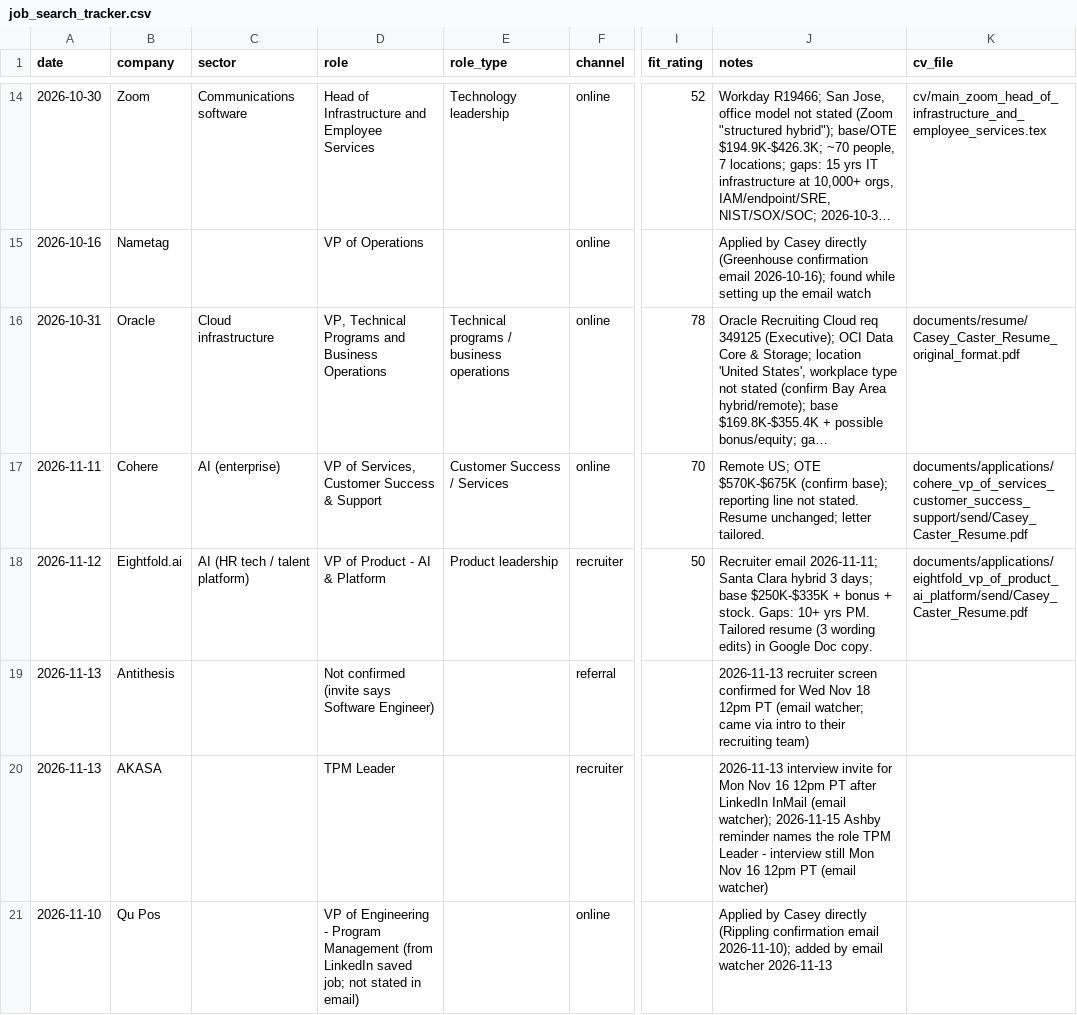
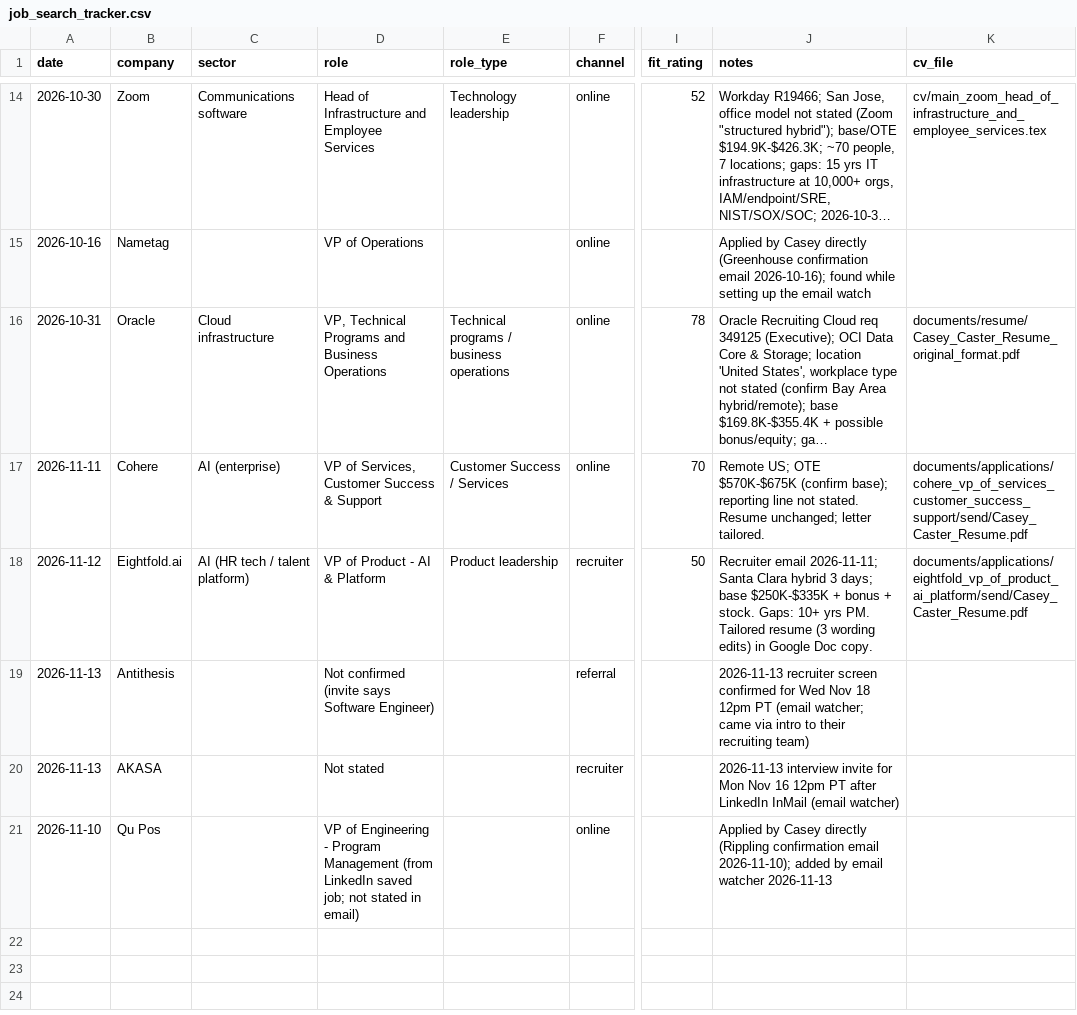
Before and after one commit to CptnHook/job-search-data, a CSV file: job_search_tracker.csv, drawn as a sheet; only a part is shown, gaps mark what is left out; long unchanged cells end in …; the diff names each change by its address in the sheet, - before the commit and + after, or states it on an @@ line.

```diff
--- a/job_search_tracker.csv
+++ b/job_search_tracker.csv
-D20 (role): TPM Leader
+D20 (role): Not stated
-J20 (notes): …InMail (email watcher); 2026-11-15 Ashby reminder names the role TPM Leader - interview still Mon Nov 16 12pm PT (email watcher)
+J20 (notes): …InMail (email watcher)
```
Also changed, not shown: 1 other file.
